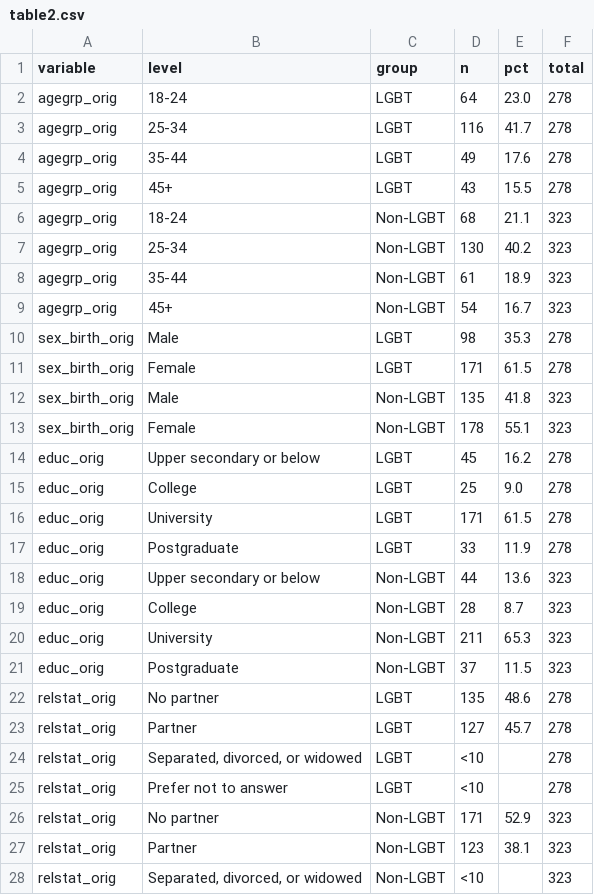
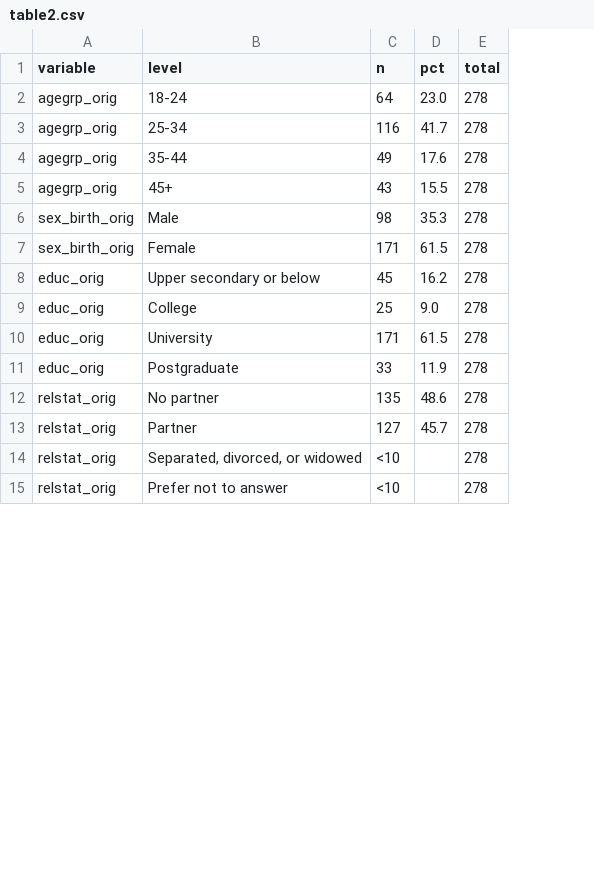
Before and after one commit to tronghoannguyen05/NCKHLGBT, a CSV file: output/tables/python_replication/table2.csv, drawn as a sheet; only a part is shown; the diff covers the shown part only; the diff names each change by its address in the sheet, - before the commit and + after, or states it on an @@ line.

```diff
--- a/output/tables/python_replication/table2.csv
+++ b/output/tables/python_replication/table2.csv
-column C (group), rows 2-5: all LGBT; rows 10-11: LGBT | LGBT; rows 14-17: all LGBT; rows 22-25: all LGBT
-row 6: agegrp_orig | 18-24 | Non-LGBT | 68 | 21.1 | 323
-row 7: agegrp_orig | 25-34 | Non-LGBT | 130 | 40.2 | 323
-row 8: agegrp_orig | 35-44 | Non-LGBT | 61 | 18.9 | 323
-row 9: agegrp_orig | 45+ | Non-LGBT | 54 | 16.7 | 323
-row 12: sex_birth_orig | Male | Non-LGBT | 135 | 41.8 | 323
-row 13: sex_birth_orig | Female | Non-LGBT | 178 | 55.1 | 323
-row 18: educ_orig | Upper secondary or below | Non-LGBT | 44 | 13.6 | 323
-row 19: educ_orig | College | Non-LGBT | 28 | 8.7 | 323
-row 20: educ_orig | University | Non-LGBT | 211 | 65.3 | 323
-row 21: educ_orig | Postgraduate | Non-LGBT | 37 | 11.5 | 323
-row 26: relstat_orig | No partner | Non-LGBT | 171 | 52.9 | 323
-row 27: relstat_orig | Partner | Non-LGBT | 123 | 38.1 | 323
-row 28: relstat_orig | Separated, divorced, or widowed | Non-LGBT | <10 |  | 323
```
Also changed, not shown: 5 removed rows elsewhere in this file, output/tables/python_replication/results.csv, output/tables/python_replication/table3_correlations.csv, 31 other files.
